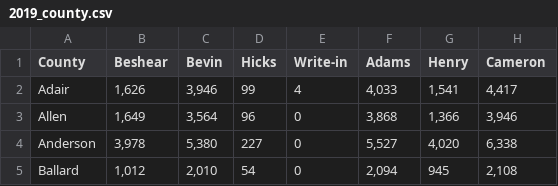
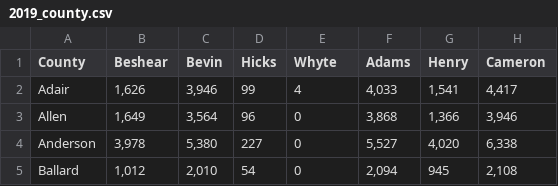
Before and after one commit to FelixDawson03/FelixDawson03.github.io, a CSV file: docs/kentuckypolitics/data/2019_county.csv, drawn as a sheet; only a part is shown; the diff names each change by its address in the sheet, - before the commit and + after, or states it on an @@ line.

Commit message:
Update 2019_county.csv

```diff
--- a/docs/kentuckypolitics/data/2019_county.csv
+++ b/docs/kentuckypolitics/data/2019_county.csv
-E1: Write-in
+E1: Whyte
```
